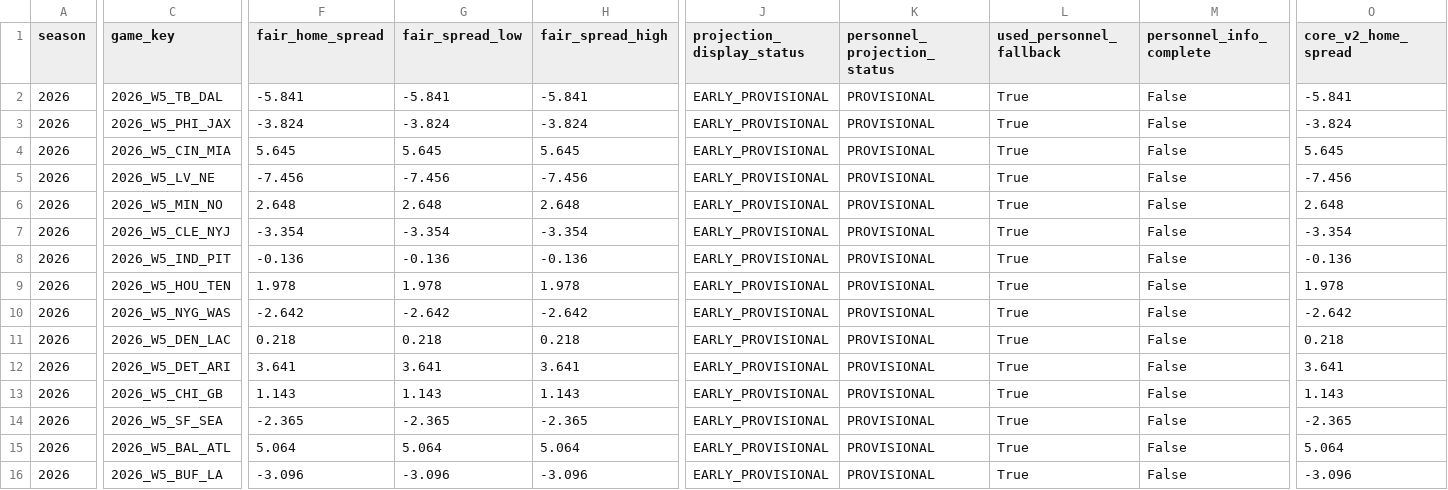
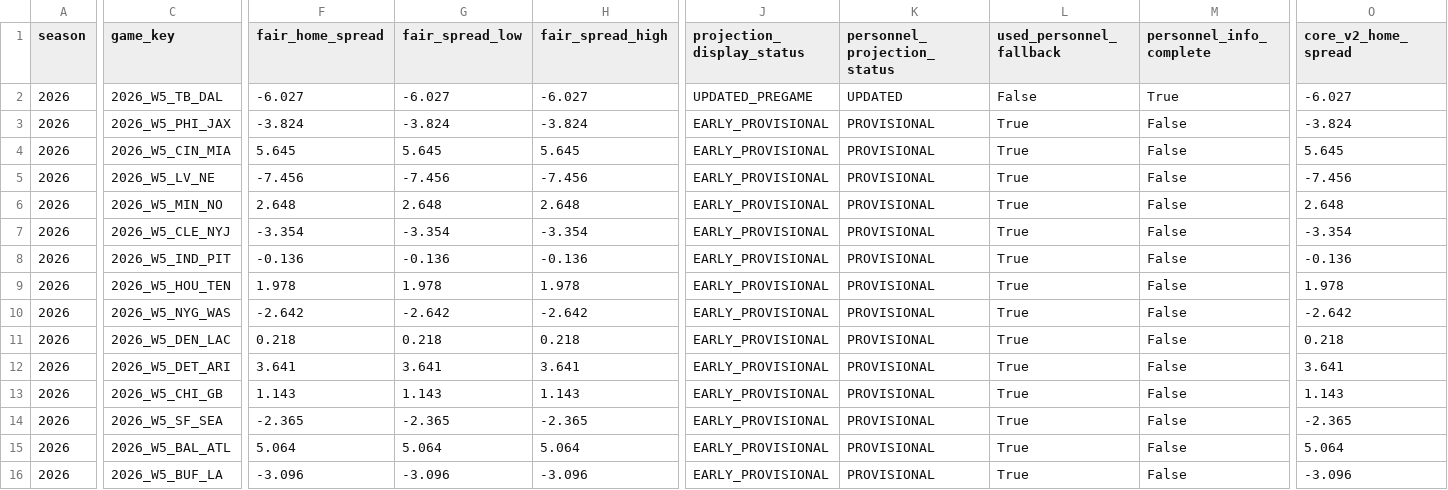
Before and after one commit to zgriesser-hue/-core-v2-nfl, a CSV file: current_live_board.csv, drawn as a sheet; only a part is shown, gaps mark what is left out; the diff names each change by its address in the sheet, - before the commit and + after, or states it on an @@ line.

```diff
--- a/current_live_board.csv
+++ b/current_live_board.csv
-F2 (fair_home_spread): -5.841
+F2 (fair_home_spread): -6.027
-G2 (fair_spread_low): -5.841
+G2 (fair_spread_low): -6.027
-H2 (fair_spread_high): -5.841
+H2 (fair_spread_high): -6.027
-J2 (projection_display_status): EARLY_PROVISIONAL
+J2 (projection_display_status): UPDATED_PREGAME
-K2 (personnel_projection_status): PROVISIONAL
+K2 (personnel_projection_status): UPDATED
-L2 (used_personnel_fallback): True
+L2 (used_personnel_fallback): False
-M2 (personnel_info_complete): False
+M2 (personnel_info_complete): True
-O2 (core_v2_home_spread): -5.841
+O2 (core_v2_home_spread): -6.027
```
Also changed, not shown: data/production/2026/week_05/personnel_adjustments.csv, data/production/2026/week_05/personnel_v2_shadow.csv, 3 other files.
